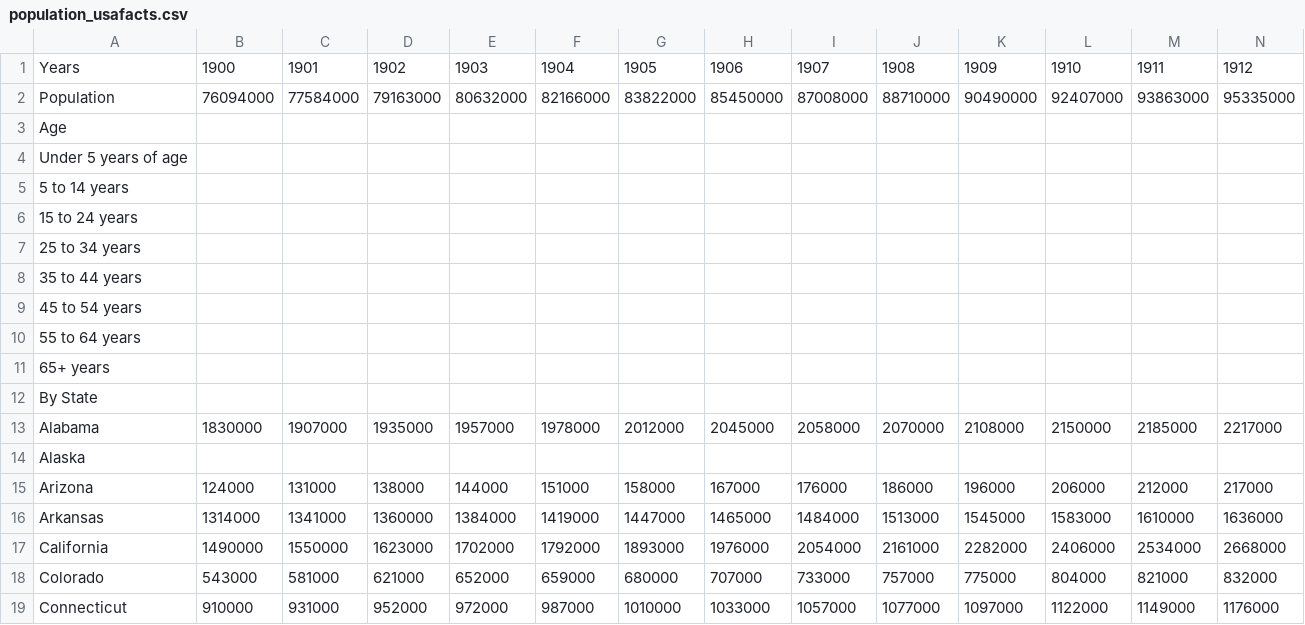
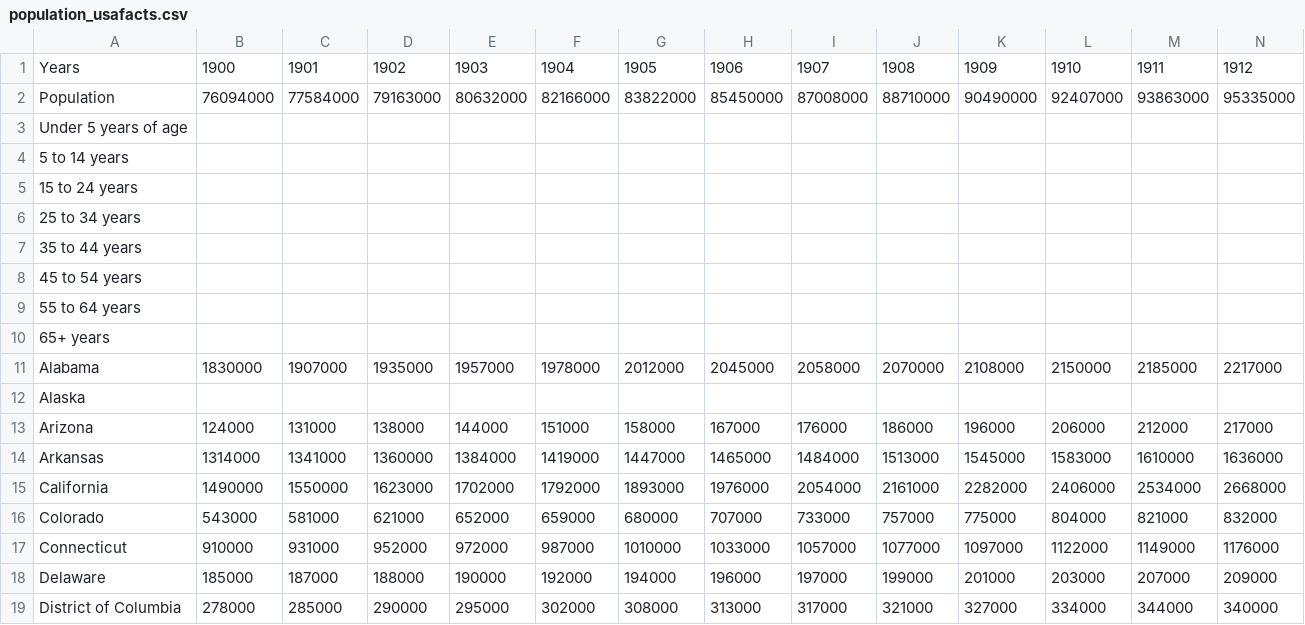
Before and after one commit to Rodrigo737/DataVisualizer, a CSV file: population_usafacts.csv, drawn as a sheet; only a part is shown; the shorter side is filled out with more unchanged rows; rows hold the shown columns only; the diff names each change by its address in the sheet, - before the commit and + after, or states it on an @@ line.

Commit message:
Add files via upload

```diff
--- a/population_usafacts.csv
+++ b/population_usafacts.csv
-row 3: Age
-row 12: By State
```
